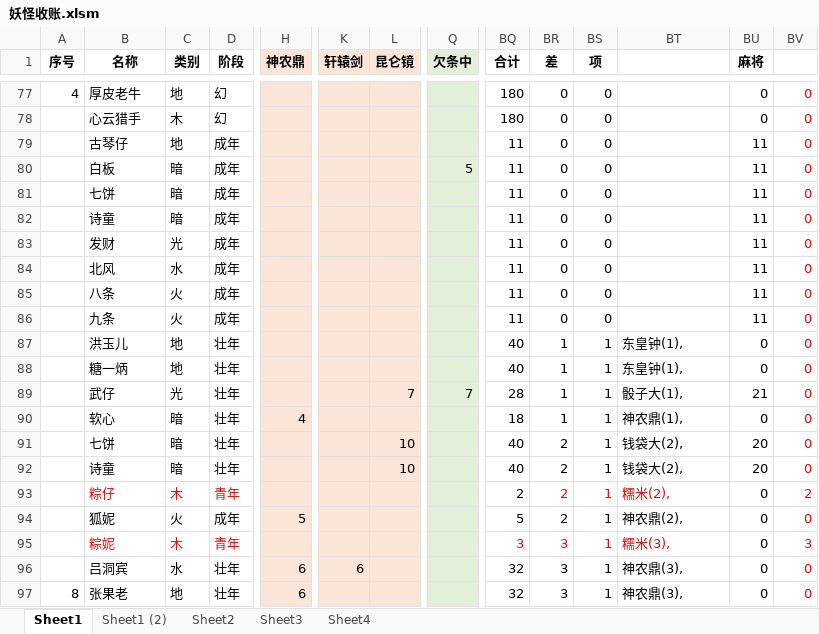
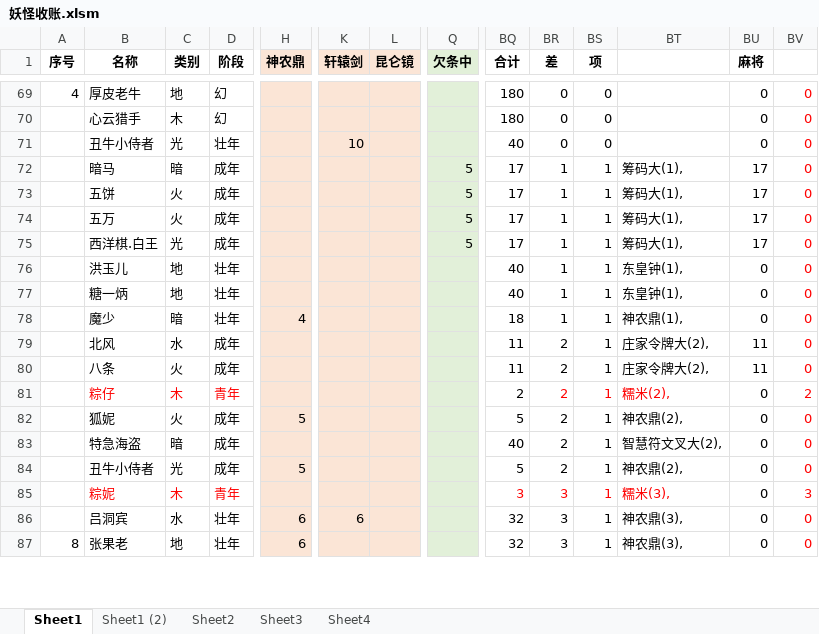
Before and after one commit to yue412/MonsterBook, an Excel workbook: bin/妖怪收账.xlsm, sheet Sheet1, drawn as a sheet; only a part is shown, gaps mark what is left out; values as stored, in another font and other column widths than the file's, no borders; charts and pictures and conditional formats not drawn; removed rows and columns are numbered as before the commit, all else as after; rows hold the shown columns only; the diff covers the shown part only; the diff names each change by its address in the sheet, - before the commit and + after, or states it on an @@ line.

```diff
--- a/bin/妖怪收账.xlsm (sheet Sheet1)
+++ b/bin/妖怪收账.xlsm (sheet Sheet1)
-row 79:  | 古琴仔 | 地 | 成年 |  |  |  |  | 11 | 0 | 0 |  | 11 | 0
-row 80:  | 白板 | 暗 | 成年 |  |  |  | 5 | 11 | 0 | 0 |  | 11 | 0
-row 81:  | 七饼 | 暗 | 成年 |  |  |  |  | 11 | 0 | 0 |  | 11 | 0
-row 82:  | 诗童 | 暗 | 成年 |  |  |  |  | 11 | 0 | 0 |  | 11 | 0
-row 83:  | 发财 | 光 | 成年 |  |  |  |  | 11 | 0 | 0 |  | 11 | 0
-row 84:  | 北风 | 水 | 成年 |  |  |  |  | 11 | 0 | 0 |  | 11 | 0
-row 85:  | 八条 | 火 | 成年 |  |  |  |  | 11 | 0 | 0 |  | 11 | 0
-row 86:  | 九条 | 火 | 成年 |  |  |  |  | 11 | 0 | 0 |  | 11 | 0
+row 71:  | 丑牛小侍者 | 光 | 壮年 |  | 10 |  |  | 40 | 0 | 0 |  | 0 | 0
+row 72:  | 暗马 | 暗 | 成年 |  |  |  | 5 | 17 | 1 | 1 | 筹码大(1), | 17 | 0
+row 73:  | 五饼 | 火 | 成年 |  |  |  | 5 | 17 | 1 | 1 | 筹码大(1), | 17 | 0
+row 74:  | 五万 | 火 | 成年 |  |  |  | 5 | 17 | 1 | 1 | 筹码大(1), | 17 | 0
+row 75:  | 西洋棋.白王 | 光 | 成年 |  |  |  | 5 | 17 | 1 | 1 | 筹码大(1), | 17 | 0
-row 89:  | 武仔 | 光 | 壮年 |  |  | 7 | 7 | 28 | 1 | 1 | 骰子大(1), | 21 | 0
-B78 (名称): 软心
+B78 (名称): 魔少
-row 91:  | 七饼 | 暗 | 壮年 |  |  | 10 |  | 40 | 2 | 1 | 钱袋大(2), | 20 | 0
-row 92:  | 诗童 | 暗 | 壮年 |  |  | 10 |  | 40 | 2 | 1 | 钱袋大(2), | 20 | 0
+row 79:  | 北风 | 水 | 成年 |  |  |  |  | 11 | 2 | 1 | 庄家令牌大(2), | 11 | 0
+row 80:  | 八条 | 火 | 成年 |  |  |  |  | 11 | 2 | 1 | 庄家令牌大(2), | 11 | 0
+row 83:  | 特急海盗 | 暗 | 成年 |  |  |  |  | 40 | 2 | 1 | 智慧符文叉大(2), | 0 | 0
+row 84:  | 丑牛小侍者 | 光 | 成年 | 5 |  |  |  | 5 | 2 | 1 | 神农鼎(2), | 0 | 0
```
Also changed, not shown: 34 added rows, 33 removed rows and 165 edited cells elsewhere in this sheet, formulas that keep their value, charts or pictures, 1 other file.
